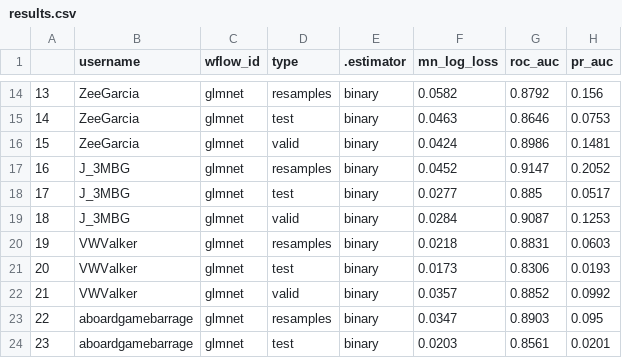
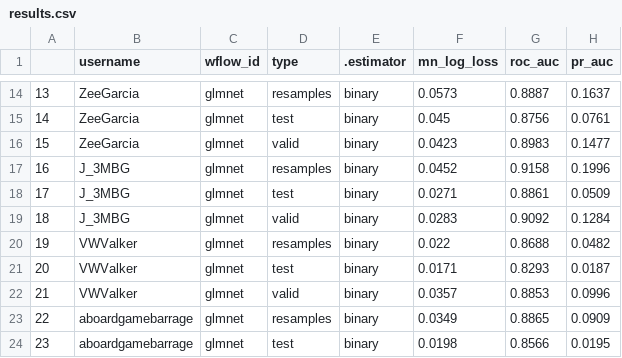
Before and after one commit to phenrickson/bgg_collections, a CSV file: targets-runs/results.csv, drawn as a sheet; only a part is shown, gaps mark what is left out; the diff covers the shown part only.

```diff
--- a/targets-runs/results.csv
+++ b/targets-runs/results.csv
@@ -14,11 +14,11 @@
-"13","ZeeGarcia","glmnet","resamples","binary",0.0582,0.8792,0.156
-"14","ZeeGarcia","glmnet","test","binary",0.0463,0.8646,0.0753
-"15","ZeeGarcia","glmnet","valid","binary",0.0424,0.8986,0.1481
-"16","J_3MBG","glmnet","resamples","binary",0.0452,0.9147,0.2052
-"17","J_3MBG","glmnet","test","binary",0.0277,0.885,0.0517
-"18","J_3MBG","glmnet","valid","binary",0.0284,0.9087,0.1253
-"19","VWValker","glmnet","resamples","binary",0.0218,0.8831,0.0603
-"20","VWValker","glmnet","test","binary",0.0173,0.8306,0.0193
-"21","VWValker","glmnet","valid","binary",0.0357,0.8852,0.0992
-"22","aboardgamebarrage","glmnet","resamples","binary",0.0347,0.8903,0.095
-"23","aboardgamebarrage","glmnet","test","binary",0.0203,0.8561,0.0201
+"13","ZeeGarcia","glmnet","resamples","binary",0.0573,0.8887,0.1637
+"14","ZeeGarcia","glmnet","test","binary",0.045,0.8756,0.0761
+"15","ZeeGarcia","glmnet","valid","binary",0.0423,0.8983,0.1477
+"16","J_3MBG","glmnet","resamples","binary",0.0452,0.9158,0.1996
+"17","J_3MBG","glmnet","test","binary",0.0271,0.8861,0.0509
+"18","J_3MBG","glmnet","valid","binary",0.0283,0.9092,0.1284
+"19","VWValker","glmnet","resamples","binary",0.022,0.8688,0.0482
+"20","VWValker","glmnet","test","binary",0.0171,0.8293,0.0187
+"21","VWValker","glmnet","valid","binary",0.0357,0.8853,0.0996
+"22","aboardgamebarrage","glmnet","resamples","binary",0.0349,0.8865,0.0909
+"23","aboardgamebarrage","glmnet","test","binary",0.0198,0.8566,0.0195
```
Also changed, not shown: 33 edited cells elsewhere in this file, 5 other files.
